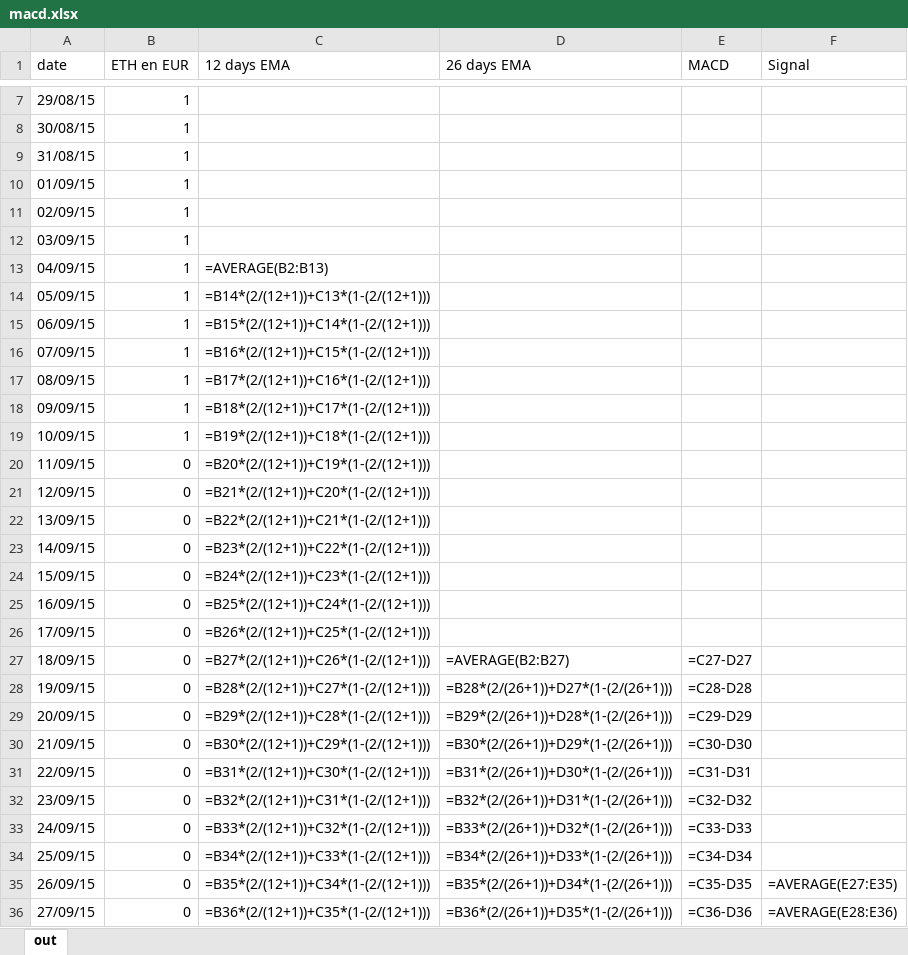
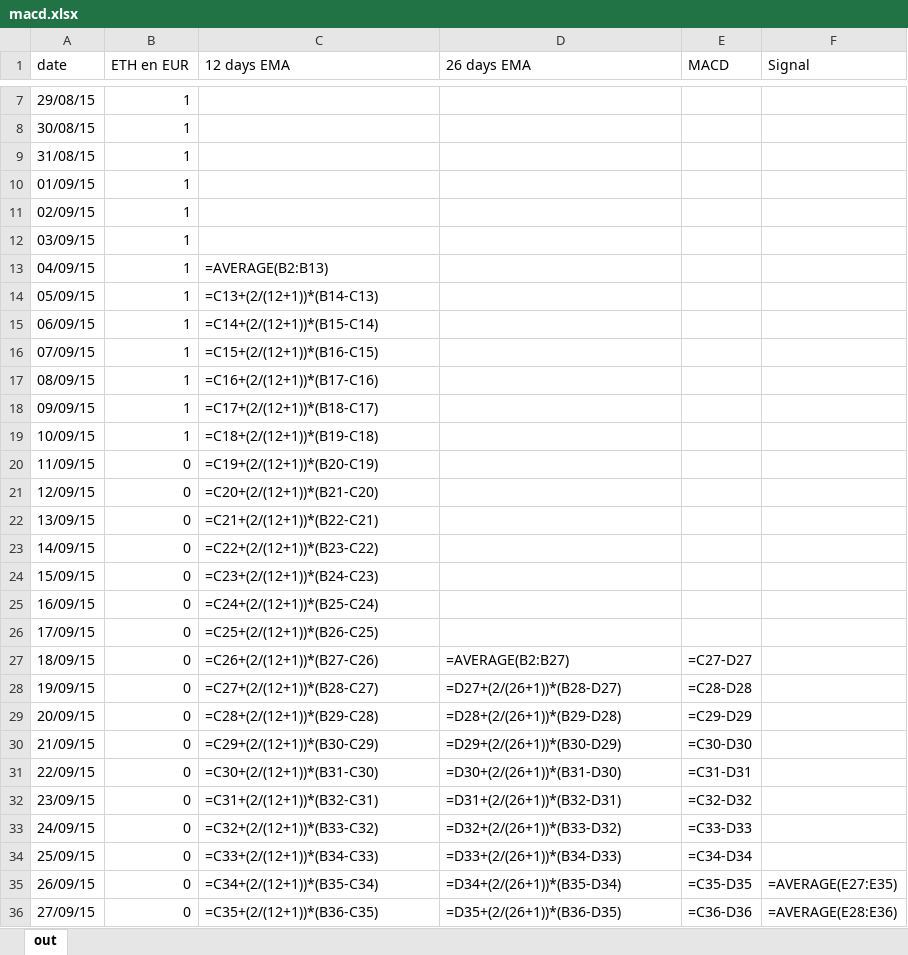
Before and after one commit to avergnaud/python-macd, an Excel workbook: macd.xlsx, sheet out, drawn as a sheet; only a part is shown, gaps mark what is left out; values as stored, in another font and other column widths than the file's, no borders; formulas are shown in place of their values; charts and pictures not drawn; the diff covers the shown part only; the diff names each change by its address in the sheet, - before the commit and + after, or states it on an @@ line.

```diff
--- a/macd.xlsx (sheet out)
+++ b/macd.xlsx (sheet out)
-C14 (12 days EMA): =B14*(2/(12+1))+C13*(1-(2/(12+1)))
+C14 (12 days EMA): =C13+(2/(12+1))*(B14-C13)
-C15 (12 days EMA): =B15*(2/(12+1))+C14*(1-(2/(12+1)))
+C15 (12 days EMA): =C14+(2/(12+1))*(B15-C14)
-C16 (12 days EMA): =B16*(2/(12+1))+C15*(1-(2/(12+1)))
+C16 (12 days EMA): =C15+(2/(12+1))*(B16-C15)
-C17 (12 days EMA): =B17*(2/(12+1))+C16*(1-(2/(12+1)))
+C17 (12 days EMA): =C16+(2/(12+1))*(B17-C16)
-C18 (12 days EMA): =B18*(2/(12+1))+C17*(1-(2/(12+1)))
+C18 (12 days EMA): =C17+(2/(12+1))*(B18-C17)
-C19 (12 days EMA): =B19*(2/(12+1))+C18*(1-(2/(12+1)))
+C19 (12 days EMA): =C18+(2/(12+1))*(B19-C18)
-C20 (12 days EMA): =B20*(2/(12+1))+C19*(1-(2/(12+1)))
+C20 (12 days EMA): =C19+(2/(12+1))*(B20-C19)
-C21 (12 days EMA): =B21*(2/(12+1))+C20*(1-(2/(12+1)))
+C21 (12 days EMA): =C20+(2/(12+1))*(B21-C20)
-C22 (12 days EMA): =B22*(2/(12+1))+C21*(1-(2/(12+1)))
+C22 (12 days EMA): =C21+(2/(12+1))*(B22-C21)
-C23 (12 days EMA): =B23*(2/(12+1))+C22*(1-(2/(12+1)))
+C23 (12 days EMA): =C22+(2/(12+1))*(B23-C22)
-C24 (12 days EMA): =B24*(2/(12+1))+C23*(1-(2/(12+1)))
+C24 (12 days EMA): =C23+(2/(12+1))*(B24-C23)
-C25 (12 days EMA): =B25*(2/(12+1))+C24*(1-(2/(12+1)))
+C25 (12 days EMA): =C24+(2/(12+1))*(B25-C24)
-C26 (12 days EMA): =B26*(2/(12+1))+C25*(1-(2/(12+1)))
+C26 (12 days EMA): =C25+(2/(12+1))*(B26-C25)
-C27 (12 days EMA): =B27*(2/(12+1))+C26*(1-(2/(12+1)))
+C27 (12 days EMA): =C26+(2/(12+1))*(B27-C26)
-C28 (12 days EMA): =B28*(2/(12+1))+C27*(1-(2/(12+1)))
+C28 (12 days EMA): =C27+(2/(12+1))*(B28-C27)
-D28 (26 days EMA): =B28*(2/(26+1))+D27*(1-(2/(26+1)))
+D28 (26 days EMA): =D27+(2/(26+1))*(B28-D27)
-C29 (12 days EMA): =B29*(2/(12+1))+C28*(1-(2/(12+1)))
+C29 (12 days EMA): =C28+(2/(12+1))*(B29-C28)
-D29 (26 days EMA): =B29*(2/(26+1))+D28*(1-(2/(26+1)))
+D29 (26 days EMA): =D28+(2/(26+1))*(B29-D28)
-C30 (12 days EMA): =B30*(2/(12+1))+C29*(1-(2/(12+1)))
+C30 (12 days EMA): =C29+(2/(12+1))*(B30-C29)
-D30 (26 days EMA): =B30*(2/(26+1))+D29*(1-(2/(26+1)))
+D30 (26 days EMA): =D29+(2/(26+1))*(B30-D29)
-C31 (12 days EMA): =B31*(2/(12+1))+C30*(1-(2/(12+1)))
+C31 (12 days EMA): =C30+(2/(12+1))*(B31-C30)
-D31 (26 days EMA): =B31*(2/(26+1))+D30*(1-(2/(26+1)))
+D31 (26 days EMA): =D30+(2/(26+1))*(B31-D30)
-C32 (12 days EMA): =B32*(2/(12+1))+C31*(1-(2/(12+1)))
+C32 (12 days EMA): =C31+(2/(12+1))*(B32-C31)
-D32 (26 days EMA): =B32*(2/(26+1))+D31*(1-(2/(26+1)))
+D32 (26 days EMA): =D31+(2/(26+1))*(B32-D31)
-C33 (12 days EMA): =B33*(2/(12+1))+C32*(1-(2/(12+1)))
+C33 (12 days EMA): =C32+(2/(12+1))*(B33-C32)
-D33 (26 days EMA): =B33*(2/(26+1))+D32*(1-(2/(26+1)))
+D33 (26 days EMA): =D32+(2/(26+1))*(B33-D32)
-C34 (12 days EMA): =B34*(2/(12+1))+C33*(1-(2/(12+1)))
+C34 (12 days EMA): =C33+(2/(12+1))*(B34-C33)
-D34 (26 days EMA): =B34*(2/(26+1))+D33*(1-(2/(26+1)))
+D34 (26 days EMA): =D33+(2/(26+1))*(B34-D33)
-C35 (12 days EMA): =B35*(2/(12+1))+C34*(1-(2/(12+1)))
+C35 (12 days EMA): =C34+(2/(12+1))*(B35-C34)
-D35 (26 days EMA): =B35*(2/(26+1))+D34*(1-(2/(26+1)))
+D35 (26 days EMA): =D34+(2/(26+1))*(B35-D34)
-C36 (12 days EMA): =B36*(2/(12+1))+C35*(1-(2/(12+1)))
+C36 (12 days EMA): =C35+(2/(12+1))*(B36-C35)
-D36 (26 days EMA): =B36*(2/(26+1))+D35*(1-(2/(26+1)))
+D36 (26 days EMA): =D35+(2/(26+1))*(B36-D35)
```
Also changed, not shown: 1370 edited cells elsewhere in this sheet, charts or pictures, 9 other files.
